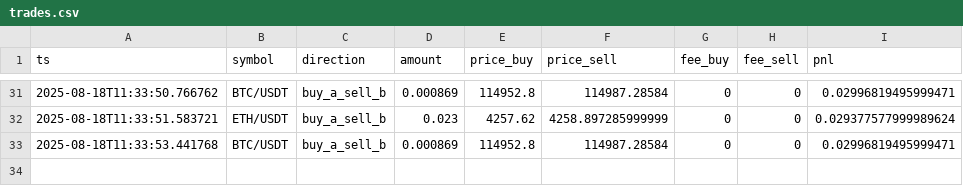
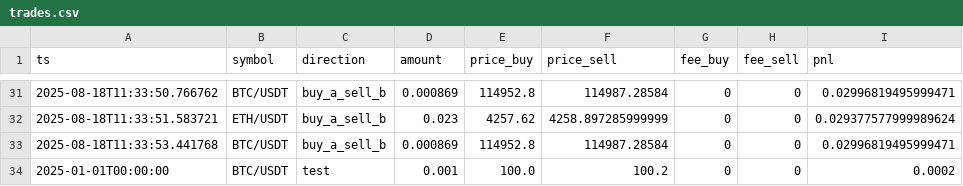
Before and after one commit to MuratovArlen/crypto-arbitrage-bot, a CSV file: trades.csv, drawn as a sheet; only a part is shown, gaps mark what is left out; the diff names each change by its address in the sheet, - before the commit and + after, or states it on an @@ line.

Commit message:
MVP: Bybit-Gate hedge (dry-run), metrics, CSV journal, News-HFT demo; tests+README

```diff
--- a/trades.csv
+++ b/trades.csv
+row 34: 2025-01-01T00:00:00 | BTC/USDT | test | 0.001 | 100.0 | 100.2 | 0 | 0 | 0.0002
```
Also changed, not shown: 6 other files.
